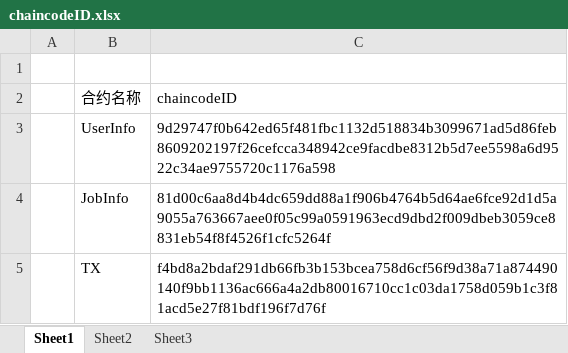
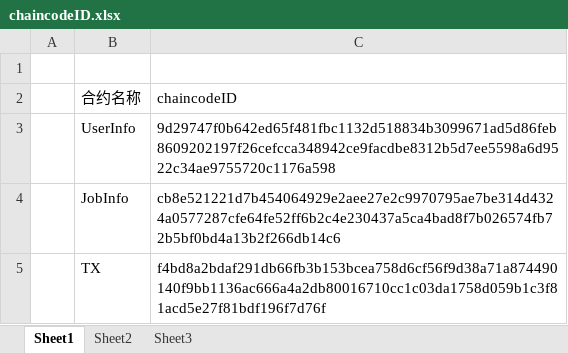
Before and after one commit to yglym2012/BlockchainCompetition, an Excel workbook: chaincodeID.xlsx, sheet Sheet1, drawn as a sheet; values as stored, in another font and other column widths than the file's, no borders; the diff names each change by its address in the sheet, - before the commit and + after, or states it on an @@ line.

```diff
--- a/chaincodeID.xlsx (sheet Sheet1)
+++ b/chaincodeID.xlsx (sheet Sheet1)
-C4 (chaincodeID): 81d00c6aa8d4b4dc659dd88a1f906b4764b5d64ae6fce92d1d5a9055a763667aee0f05c99a0591963ecd9dbd2f009dbeb3059ce8831eb54f8f4526f1cfc5264f
+C4 (chaincodeID): cb8e521221d7b454064929e2aee27e2c9970795ae7be314d4324a0577287cfe64fe52ff6b2c4e230437a5ca4bad8f7b026574fb72b5bf0bd4a13b2f266db14c6
```
Also changed, not shown: 1 other file.
